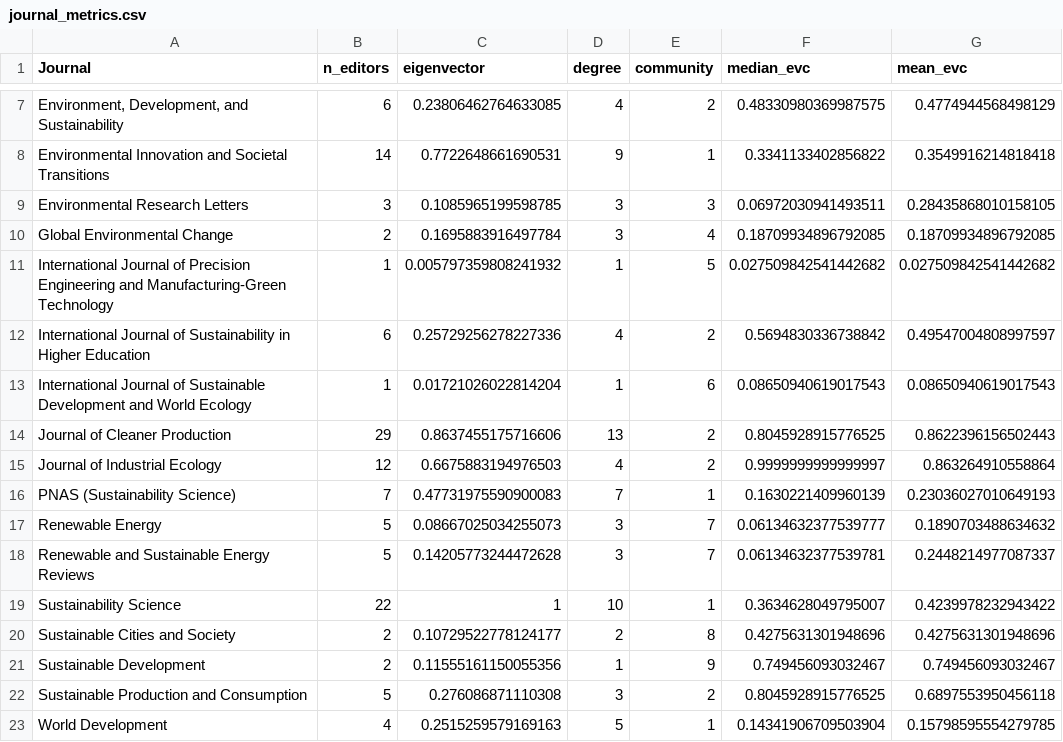
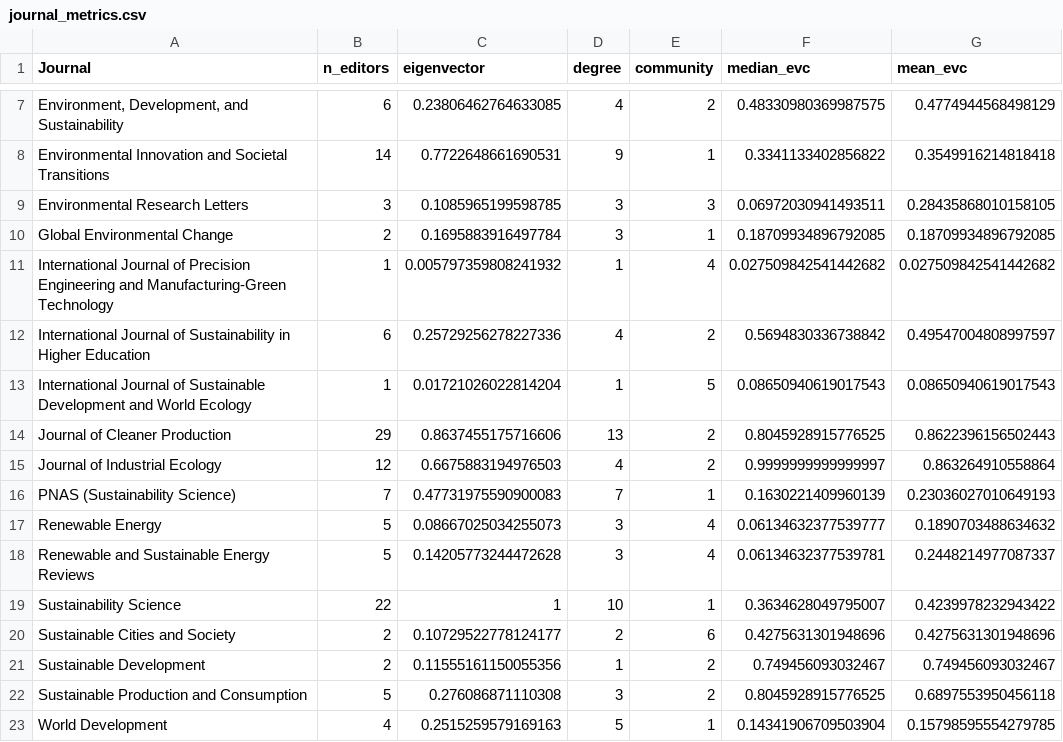
Before and after one commit to marcoschirone/editorial-board-network-analysis, a CSV file: public_results/tables/journal_metrics.csv, drawn as a sheet; only a part is shown, gaps mark what is left out; the diff names each change by its address in the sheet, - before the commit and + after, or states it on an @@ line.

```diff
--- a/public_results/tables/journal_metrics.csv
+++ b/public_results/tables/journal_metrics.csv
-E10 (community): 4
+E10 (community): 1
-E11 (community): 5
+E11 (community): 4
-E13 (community): 6
+E13 (community): 5
-E17:E18 (community): 7
+E17:E18 (community): 4
-E20 (community): 8
+E20 (community): 6
-E21 (community): 9
+E21 (community): 2
```
Also changed, not shown: public_results/tables/journal_community_assignments.csv, public_results/tables/journal_community_summary.csv, 20 other files.
